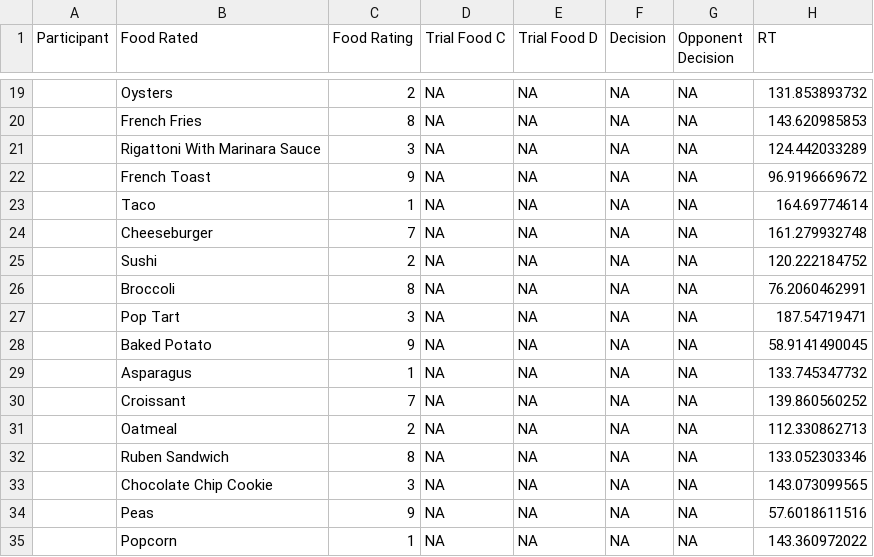
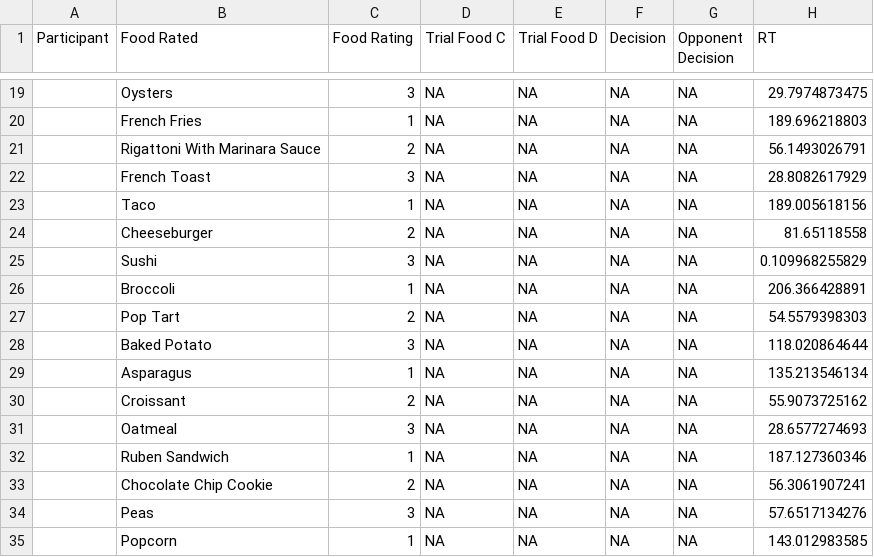
Before and after one commit to bradleyrobinson/Food_Decision_Task, a CSV file: data/P.csv, drawn as a sheet; only a part is shown, gaps mark what is left out; the diff covers the shown part only.

```diff
--- a/data/P.csv
+++ b/data/P.csv
@@ -19,17 +19,17 @@ Participant,Food Rated,Food Rating,Trial Food C,Trial Food D,Decision,Opponent D
-,Oysters,2,NA,NA,NA,NA,131.853893732,
-,French Fries,8,NA,NA,NA,NA,143.620985853,
-,Rigattoni With Marinara Sauce,3,NA,NA,NA,NA,124.442033289,
-,French Toast,9,NA,NA,NA,NA,96.9196669672,
-,Taco,1,NA,NA,NA,NA,164.69774614,
-,Cheeseburger,7,NA,NA,NA,NA,161.279932748,
-,Sushi,2,NA,NA,NA,NA,120.222184752,
-,Broccoli,8,NA,NA,NA,NA,76.2060462991,
-,Pop Tart,3,NA,NA,NA,NA,187.54719471,
-,Baked Potato,9,NA,NA,NA,NA,58.9141490045,
-,Asparagus,1,NA,NA,NA,NA,133.745347732,
-,Croissant,7,NA,NA,NA,NA,139.860560252,
-,Oatmeal,2,NA,NA,NA,NA,112.330862713,
-,Ruben Sandwich,8,NA,NA,NA,NA,133.052303346,
-,Chocolate Chip Cookie,3,NA,NA,NA,NA,143.073099565,
-,Peas,9,NA,NA,NA,NA,57.6018611516,
-,Popcorn,1,NA,NA,NA,NA,143.360972022,
+,Oysters,3,NA,NA,NA,NA,29.7974873475,
+,French Fries,1,NA,NA,NA,NA,189.696218803,
+,Rigattoni With Marinara Sauce,2,NA,NA,NA,NA,56.1493026791,
+,French Toast,3,NA,NA,NA,NA,28.8082617929,
+,Taco,1,NA,NA,NA,NA,189.005618156,
+,Cheeseburger,2,NA,NA,NA,NA,81.65118558,
+,Sushi,3,NA,NA,NA,NA,0.109968255829,
+,Broccoli,1,NA,NA,NA,NA,206.366428891,
+,Pop Tart,2,NA,NA,NA,NA,54.5579398303,
+,Baked Potato,3,NA,NA,NA,NA,118.020864644,
+,Asparagus,1,NA,NA,NA,NA,135.213546134,
+,Croissant,2,NA,NA,NA,NA,55.9073725162,
+,Oatmeal,3,NA,NA,NA,NA,28.6577274693,
+,Ruben Sandwich,1,NA,NA,NA,NA,187.127360346,
+,Chocolate Chip Cookie,2,NA,NA,NA,NA,56.3061907241,
+,Peas,3,NA,NA,NA,NA,57.6517134276,
+,Popcorn,1,NA,NA,NA,NA,143.012983585,
```
Also changed, not shown: 62 edited cells elsewhere in this file, 1 other file.
